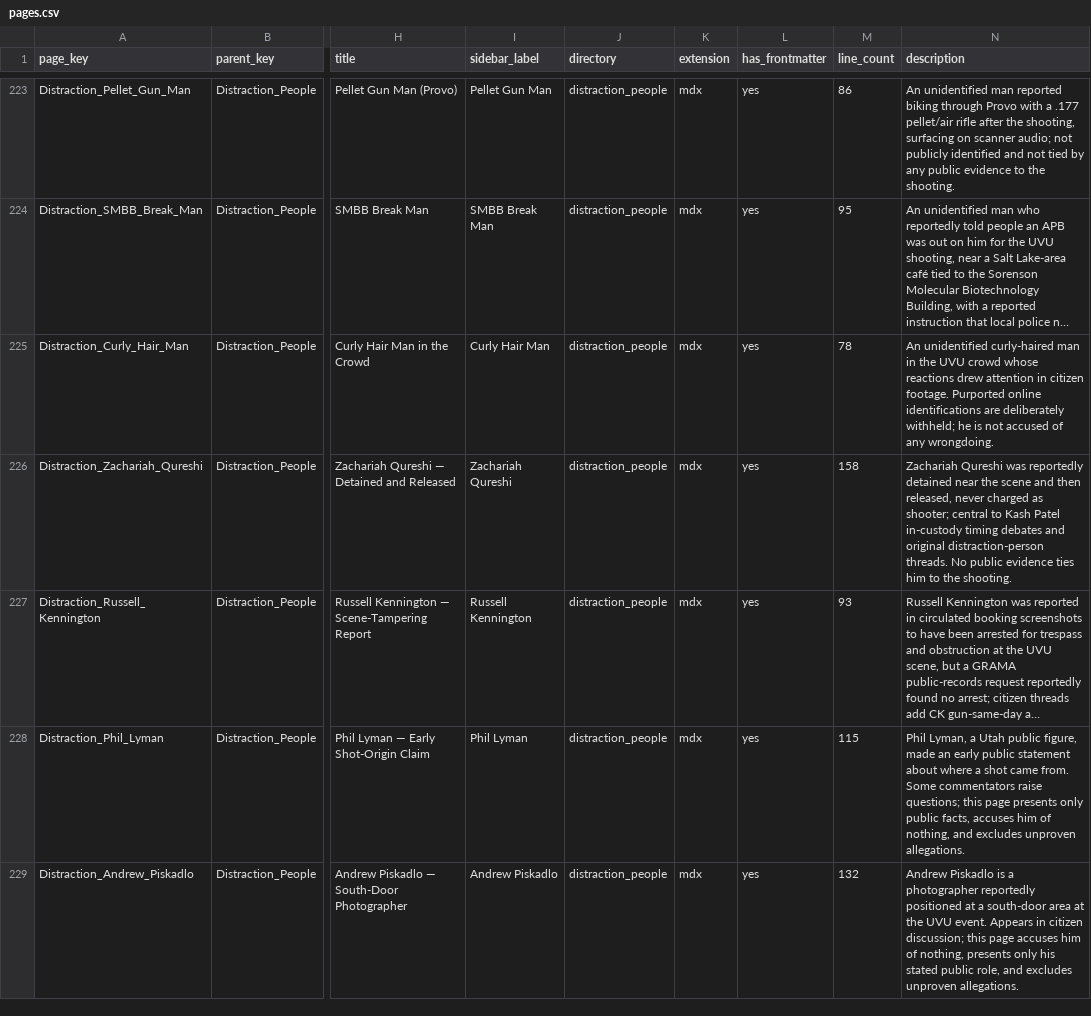
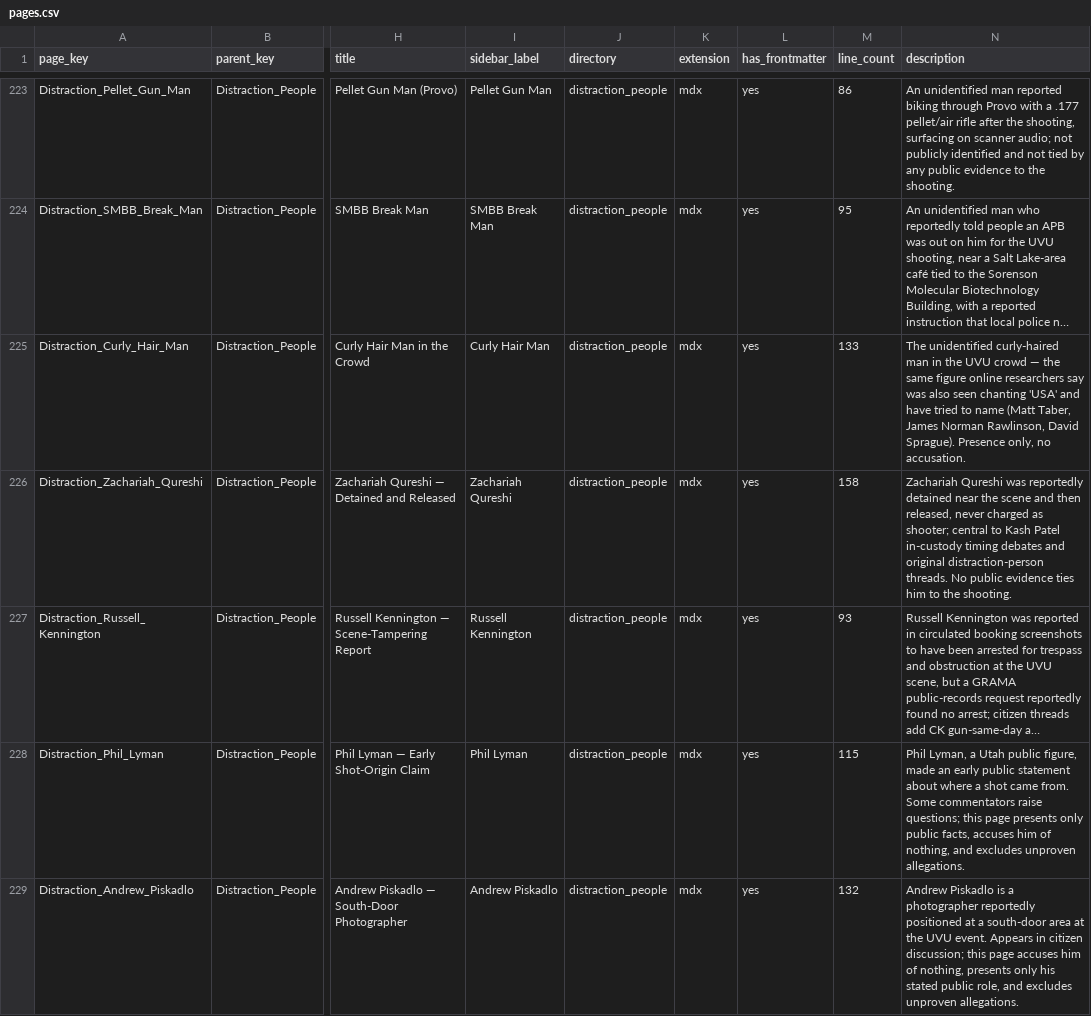
Before and after one commit to ACT3ai/charlie-kirk, a CSV file: pages.csv, drawn as a sheet; only a part is shown, gaps mark what is left out; long unchanged cells end in …; the diff covers the shown part only; the diff names each change by its address in the sheet, - before the commit and + after, or states it on an @@ line.

```diff
--- a/pages.csv
+++ b/pages.csv
-M225 (line_count): 78
+M225 (line_count): 133
-N225 (description): An unidentified curly-haired man in the UVU crowd whose reactions drew attention in citizen footage. Purported online identifications are deliberately withheld; he is not accused of any wrongdoing.
+N225 (description): The unidentified curly-haired man in the UVU crowd — the same figure online researchers say was also seen chanting 'USA' and have tried to name (Matt Taber, James Norman Rawlinson, David Sprague). Presence only, no accusation.
```
Also changed, not shown: 5 edited cells elsewhere in this file, 6 other files.
